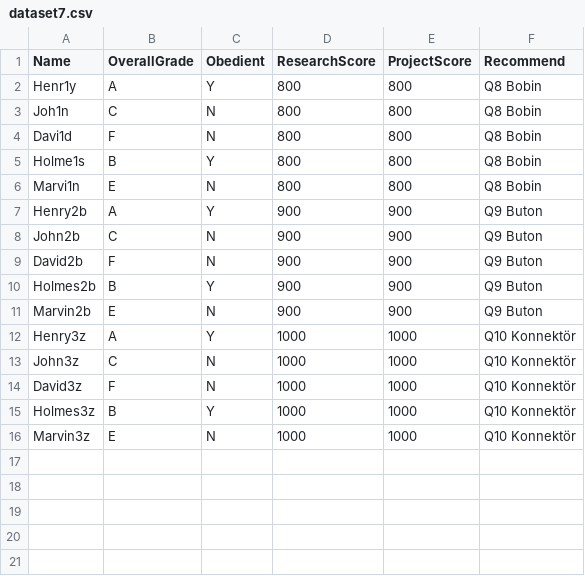
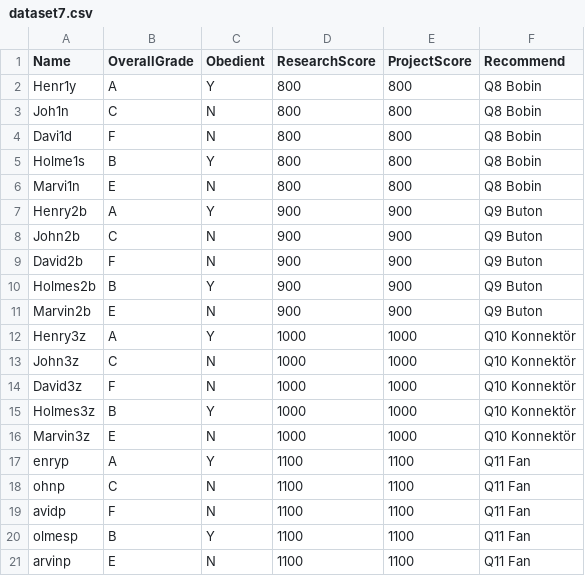
Before and after one commit to developertolga/Artificial-intelligence-1, a CSV file: dataset7.csv, drawn as a sheet; the diff names each change by its address in the sheet, - before the commit and + after, or states it on an @@ line.

Commit message:
Update dataset7.csv

```diff
--- a/dataset7.csv
+++ b/dataset7.csv
+row 17: enryp | A | Y | 1100 | 1100 | Q11 Fan
+row 18: ohnp | C | N | 1100 | 1100 | Q11 Fan
+row 19: avidp | F | N | 1100 | 1100 | Q11 Fan
+row 20: olmesp | B | Y | 1100 | 1100 | Q11 Fan
+row 21: arvinp | E | N | 1100 | 1100 | Q11 Fan
```
